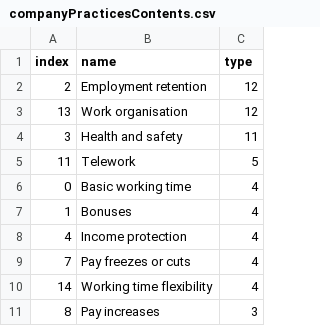
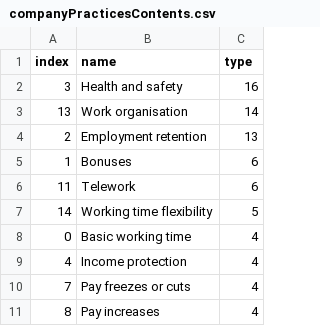
Before and after one commit to eurofound/static, a CSV file: covid19db/datawrapper/companyPracticesContents.csv, drawn as a sheet.

```diff
--- a/covid19db/datawrapper/companyPracticesContents.csv
+++ b/covid19db/datawrapper/companyPracticesContents.csv
@@ -1,11 +1,11 @@
 index,name,type
-2,Employment retention,12
-13,Work organisation,12
-3,Health and safety,11
-11,Telework,5
+3,Health and safety,16
+13,Work organisation,14
+2,Employment retention,13
+1,Bonuses,6
+11,Telework,6
+14,Working time flexibility,5
 0,Basic working time,4
-1,Bonuses,4
 4,Income protection,4
 7,Pay freezes or cuts,4
-14,Working time flexibility,4
-8,Pay increases,3
+8,Pay increases,4
```
Also changed, not shown: covid19db/datawrapper/catandSocialRole.csv, covid19db/datawrapper/categories.csv, 36 other files.
